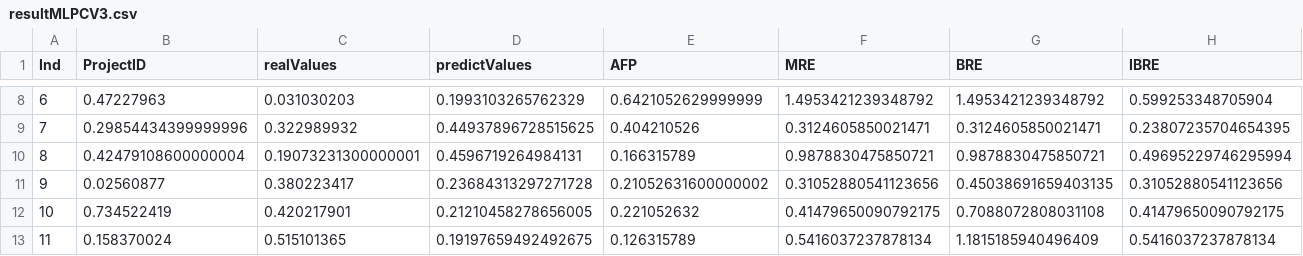
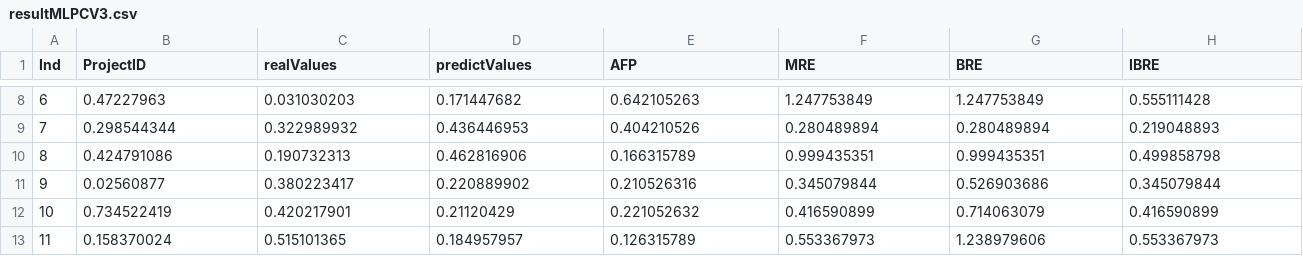
Before and after one commit to huynhhoc/ValidationMLR, a CSV file: Result3/resultMLPCV3.csv, drawn as a sheet; only a part is shown, gaps mark what is left out; the diff covers the shown part only.

```diff
--- a/Result3/resultMLPCV3.csv
+++ b/Result3/resultMLPCV3.csv
@@ -8,6 +8,6 @@ Ind,ProjectID,realValues,predictValues,AFP,MRE,BRE,IBRE
-6,0.47227963,0.031030203,0.1993103265762329,0.6421052629999999,1.4953421239348792,1.4953421239348792,0.599253348705904
-7,0.29854434399999996,0.322989932,0.44937896728515625,0.404210526,0.3124605850021471,0.3124605850021471,0.23807235704654395
-8,0.42479108600000004,0.19073231300000001,0.4596719264984131,0.166315789,0.9878830475850721,0.9878830475850721,0.49695229746295994
-9,0.02560877,0.380223417,0.23684313297271728,0.21052631600000002,0.31052880541123656,0.45038691659403135,0.31052880541123656
-10,0.734522419,0.420217901,0.21210458278656005,0.221052632,0.41479650090792175,0.7088072808031108,0.41479650090792175
-11,0.158370024,0.515101365,0.19197659492492675,0.126315789,0.5416037237878134,1.1815185940496409,0.5416037237878134
+6,0.47227963,0.031030203,0.171447682,0.642105263,1.247753849,1.247753849,0.555111428
+7,0.298544344,0.322989932,0.436446953,0.404210526,0.280489894,0.280489894,0.219048893
+8,0.424791086,0.190732313,0.462816906,0.166315789,0.999435351,0.999435351,0.499858798
+9,0.02560877,0.380223417,0.220889902,0.210526316,0.345079844,0.526903686,0.345079844
+10,0.734522419,0.420217901,0.21120429,0.221052632,0.416590899,0.714063079,0.416590899
+11,0.158370024,0.515101365,0.184957957,0.126315789,0.553367973,1.238979606,0.553367973
```
Also changed, not shown: 157 edited cells elsewhere in this file.
